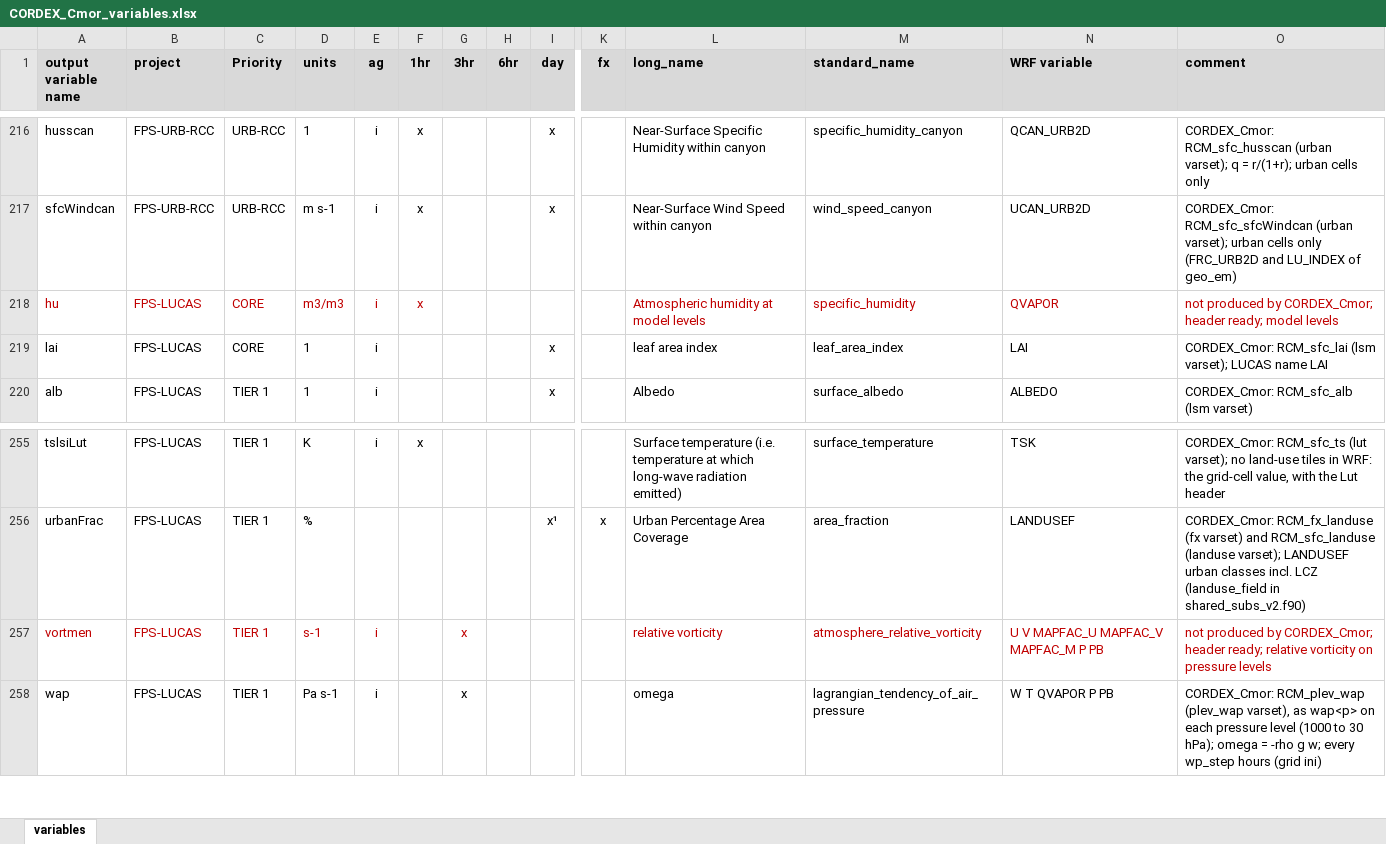
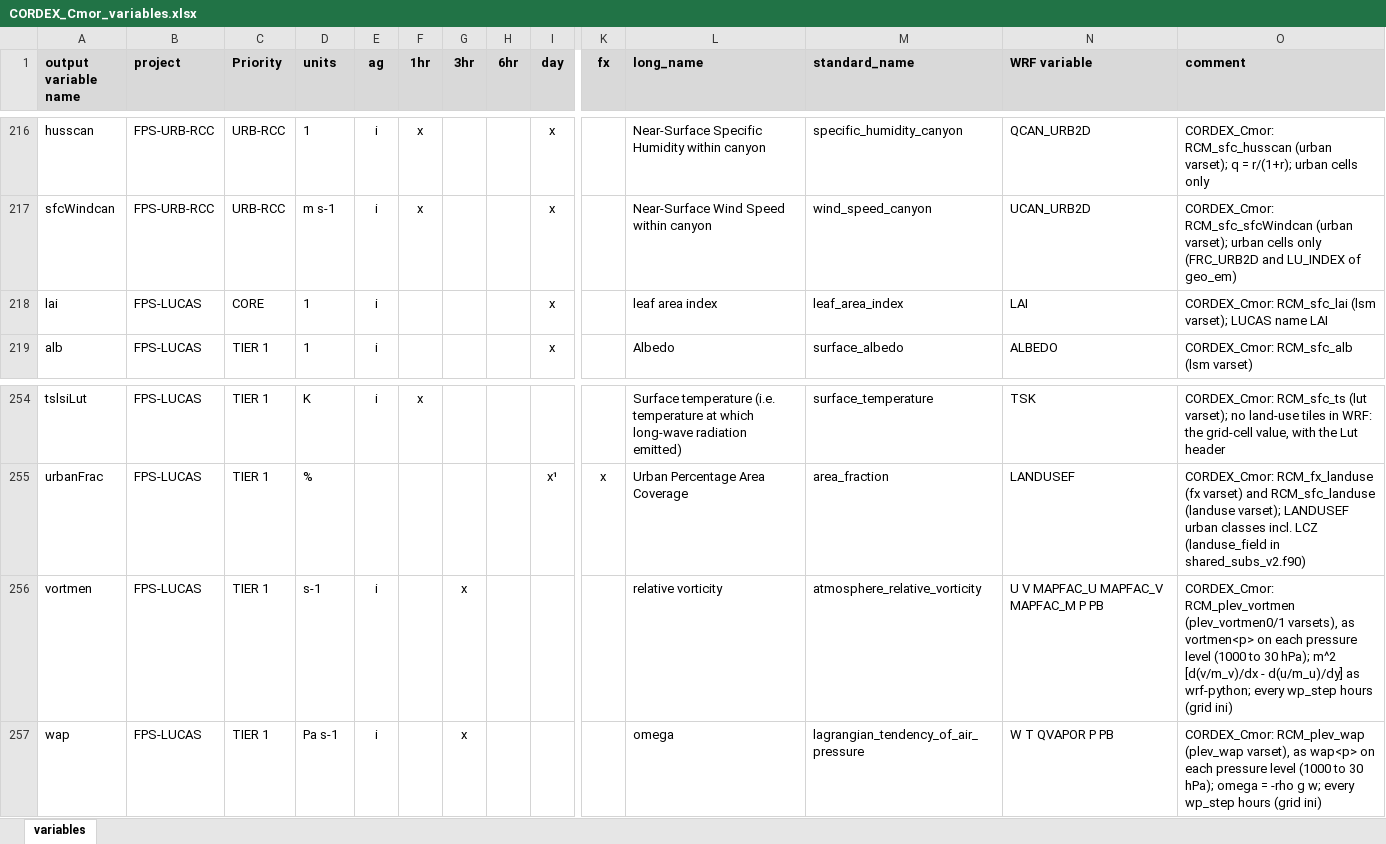
Before and after one commit to ritamcardoso/CORDEX_Cmor, an Excel workbook: CORDEX_Cmor_variables.xlsx, sheet variables, drawn as a sheet; only a part is shown, gaps mark what is left out; values as stored, in another font and other column widths than the file's, no borders; removed rows and columns are numbered as before the commit, all else as after; rows hold the shown columns only; the diff names each change by its address in the sheet, - before the commit and + after, or states it on an @@ line.

```diff
--- a/CORDEX_Cmor_variables.xlsx (sheet variables)
+++ b/CORDEX_Cmor_variables.xlsx (sheet variables)
-row 218: hu | FPS-LUCAS | CORE | m3/m3 | i | x |  |  |  |  | Atmospheric humidity at model levels | specific_humidity | QVAPOR | not produced by CORDEX_Cmor; header ready; model levels
-A256:E256 text colour: #C00000
+A256:E256 text colour: black
-G256 text colour: #C00000
+G256 text colour: black
-L256:O256 text colour: #C00000
+L256:O256 text colour: black
-O256 (comment): not produced by CORDEX_Cmor; header ready; relative vorticity on pressure levels
+O256 (comment): CORDEX_Cmor: RCM_plev_vortmen (plev_vortmen0/1 varsets), as vortmen<p> on each pressure level (1000 to 30 hPa); m^2 [d(v/m_v)/dx - d(u/m_u)/dy] as wrf-python; every wp_step hours (grid ini)
```
Also changed, not shown: 26 other files.
